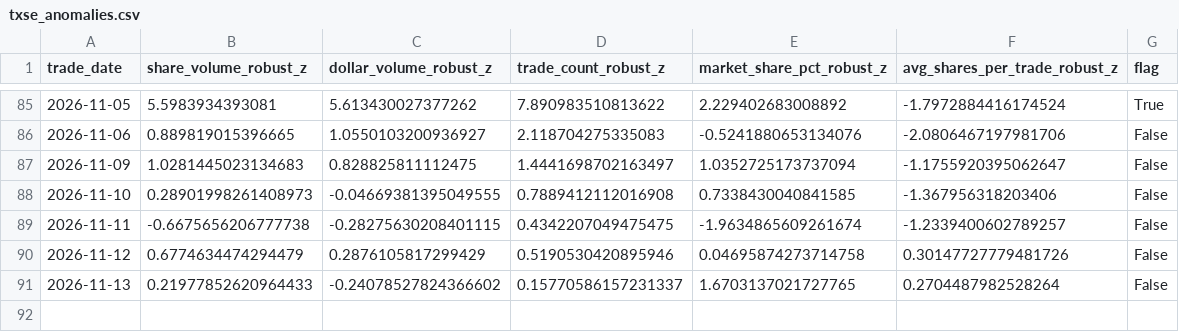
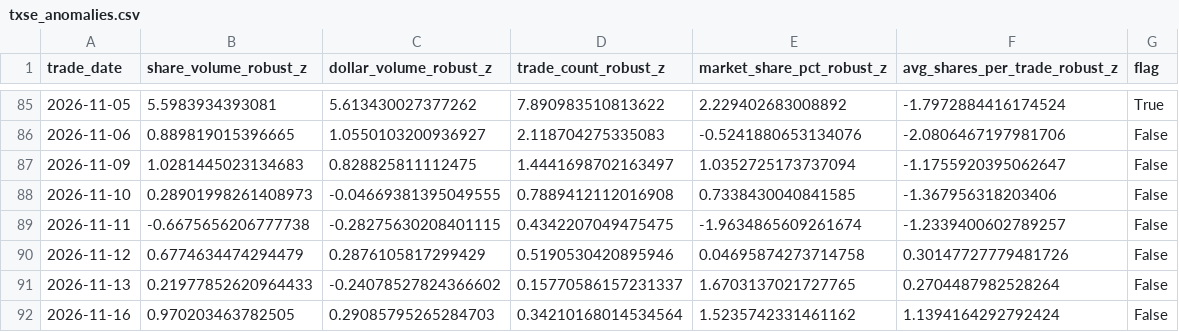
Before and after one commit to MarcusRWDTCU/TXSE-Volume-Scraper, a CSV file: data/txse_anomalies.csv, drawn as a sheet; only a part is shown, gaps mark what is left out.

```diff
--- a/data/txse_anomalies.csv
+++ b/data/txse_anomalies.csv
@@ -91 +91,2 @@ trade_date,share_volume_robust_z,dollar_volume_robust_z,trade_count_robust_z,mar
 2026-11-13,0.21977852620964433,-0.24078527824366602,0.15770586157231337,1.6703137021727765,0.2704487982528264,False
+2026-11-16,0.970203463782505,0.29085795265284703,0.34210168014534564,1.5235742331461162,1.1394164292792424,False
```
Also changed, not shown: data/raw/market_history_2026.csv, data/txse_daily.csv, 18 other files.
